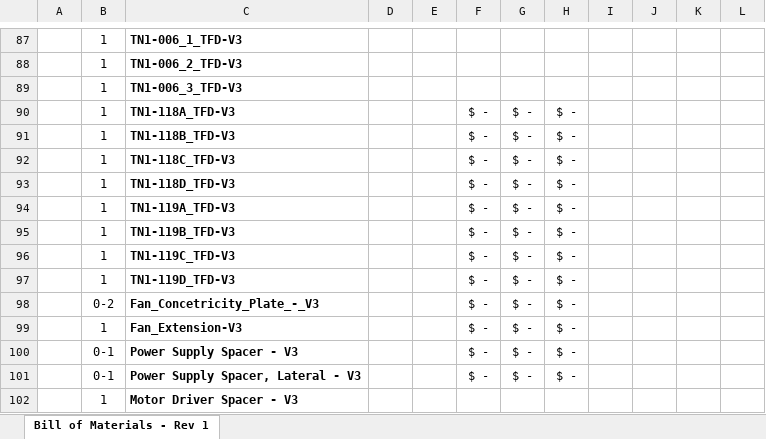
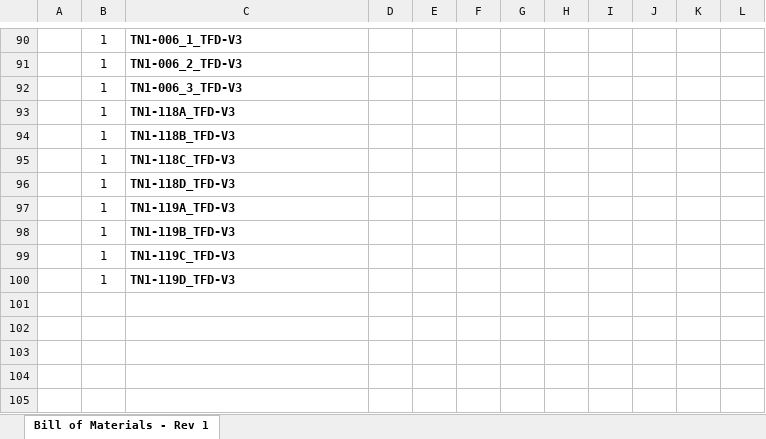
Before and after one commit to nairck/TurbofanDriver, an Excel workbook: TurbofanDriver - V3 Bill of Materials.xlsx, sheet Bill of Materials - Rev 1, drawn as a sheet; only a part is shown, gaps mark what is left out; values as stored, in another font and other column widths than the file's, no borders; conditional formats not drawn; removed rows and columns are numbered as before the commit, all else as after; the diff covers the shown part only; the diff names each change by its address in the sheet, - before the commit and + after, or states it on an @@ line.

```diff
--- a/TurbofanDriver - V3 Bill of Materials.xlsx (sheet Bill of Materials - Rev 1)
+++ b/TurbofanDriver - V3 Bill of Materials.xlsx (sheet Bill of Materials - Rev 1)
-F93:F100: $ -
+F93:F100: (empty)
-G93:G100: $ -
+G93:G100: (empty)
-H93:H100: $ -
+H93:H100: (empty)
-row 98:  | 0-2 | Fan_Concetricity_Plate_-_V3 |  |  | $ - | $ - | $ -
-row 99:  | 1 | Fan_Extension-V3 |  |  | $ - | $ - | $ -
-row 100:  | 0-1 | Power Supply Spacer - V3 |  |  | $ - | $ - | $ -
-row 101:  | 0-1 | Power Supply Spacer, Lateral - V3 |  |  | $ - | $ - | $ -
@@ row 102 moved to row 84: 1 @@
```
Also changed, not shown: 47 added rows, 45 removed rows, cell formats and merged cells elsewhere in this sheet.
